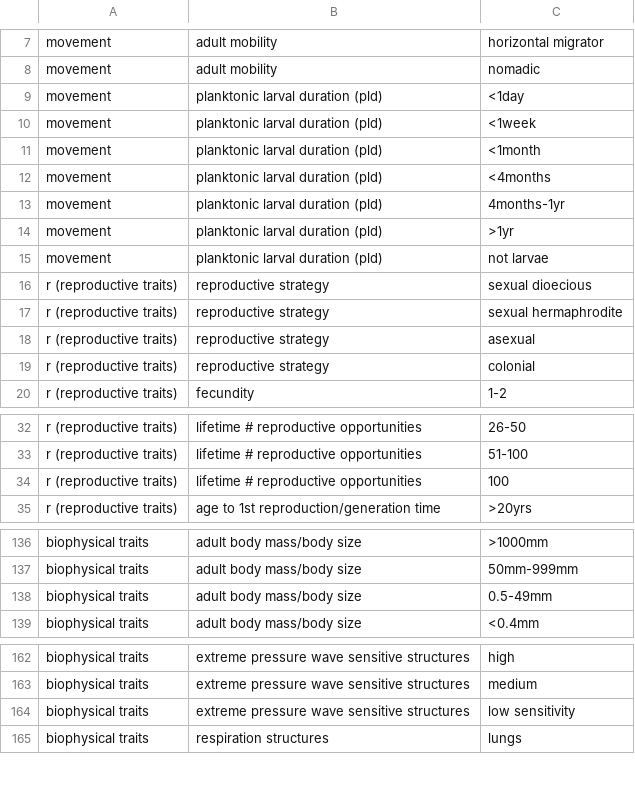
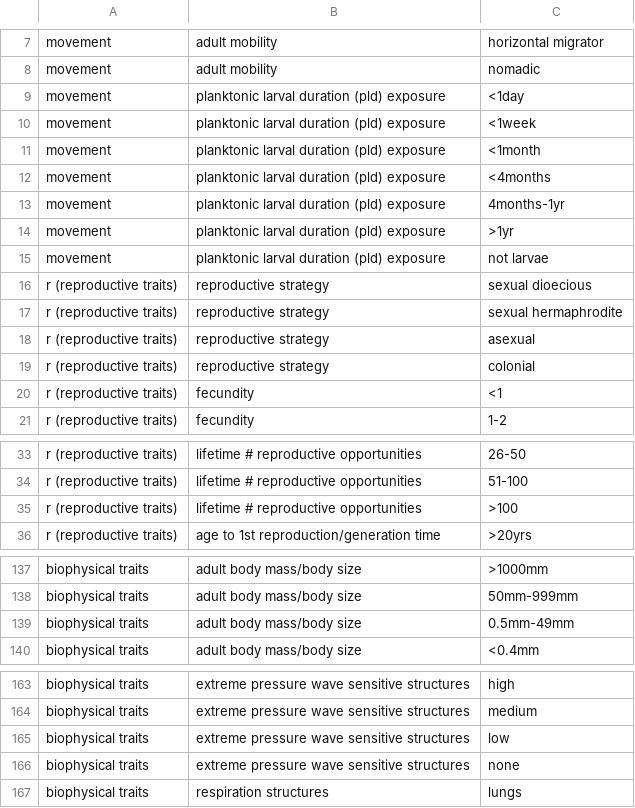
Before and after one commit to mapping-marine-spp-vuln/spp_vuln_framework, a CSV file: _data/trait_vals_valid.csv, drawn as a sheet; only a part is shown, gaps mark what is left out.

```diff
--- a/_data/trait_vals_valid.csv
+++ b/_data/trait_vals_valid.csv
@@ -8,9 +8,9 @@ movement,adult mobility,horizontal migrator
 movement,adult mobility,nomadic
-movement,planktonic larval duration (pld),<1day
-movement,planktonic larval duration (pld),<1week
-movement,planktonic larval duration (pld),<1month
-movement,planktonic larval duration (pld),<4months
-movement,planktonic larval duration (pld),4months-1yr
-movement,planktonic larval duration (pld),>1yr
-movement,planktonic larval duration (pld),not larvae
+movement,planktonic larval duration (pld) exposure,<1day
+movement,planktonic larval duration (pld) exposure,<1week
+movement,planktonic larval duration (pld) exposure,<1month
+movement,planktonic larval duration (pld) exposure,<4months
+movement,planktonic larval duration (pld) exposure,4months-1yr
+movement,planktonic larval duration (pld) exposure,>1yr
+movement,planktonic larval duration (pld) exposure,not larvae
 r (reproductive traits),reproductive strategy,sexual dioecious
@@ -19,2 +19,3 @@ r (reproductive traits),reproductive strategy,asexual
 r (reproductive traits),reproductive strategy,colonial
+r (reproductive traits),fecundity,<1
 r (reproductive traits),fecundity,1-2
@@ -33,3 +34,3 @@ r (reproductive traits),lifetime # reproductive opportunities,26-50
 r (reproductive traits),lifetime # reproductive opportunities,51-100
-r (reproductive traits),lifetime # reproductive opportunities,100
+r (reproductive traits),lifetime # reproductive opportunities,>100
 r (reproductive traits),age to 1st reproduction/generation time,>20yrs
@@ -137,3 +138,3 @@ biophysical traits,adult body mass/body size,>1000mm
 biophysical traits,adult body mass/body size,50mm-999mm
-biophysical traits,adult body mass/body size,0.5-49mm
+biophysical traits,adult body mass/body size,0.5mm-49mm
 biophysical traits,adult body mass/body size,<0.4mm
@@ -163,3 +164,4 @@ biophysical traits,extreme pressure wave sensitive structures,high
 biophysical traits,extreme pressure wave sensitive structures,medium
-biophysical traits,extreme pressure wave sensitive structures,low sensitivity
+biophysical traits,extreme pressure wave sensitive structures,low
+biophysical traits,extreme pressure wave sensitive structures,none
 biophysical traits,respiration structures,lungs
```
Also changed, not shown: _raw_data/spp_trait_csvs/spp_traits_crustacea_arthropods.csv, _raw_data/spp_trait_csvs/spp_traits_plants_algae.csv, 28 other files.
